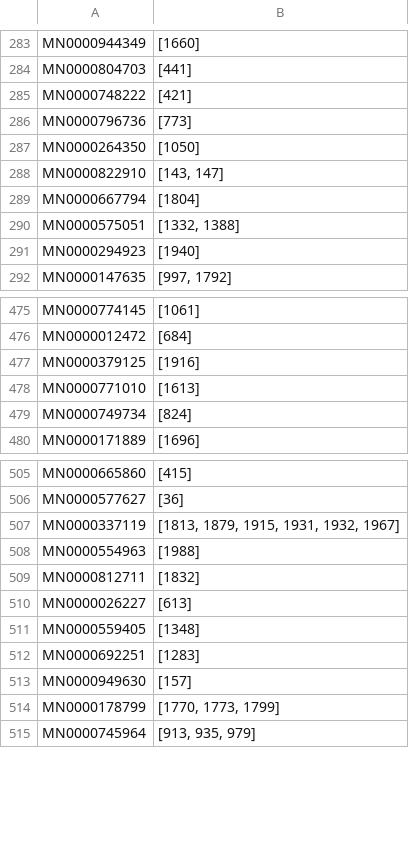
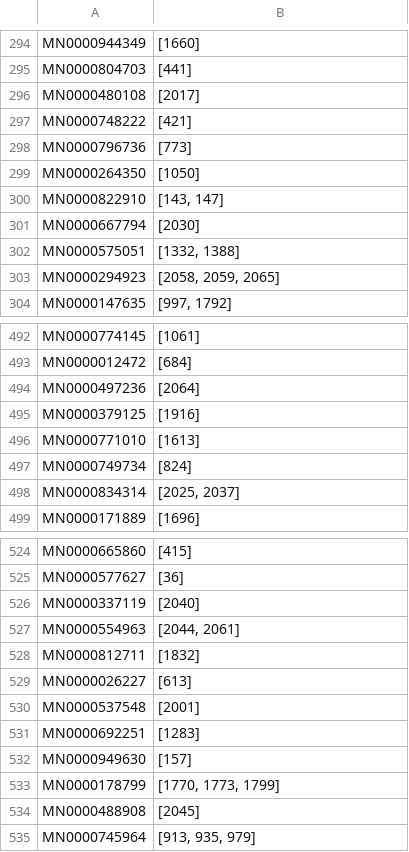
Before and after one commit to vivekchoksi/music-influence, a CSV file: data/artist_to_songs.csv, drawn as a sheet; only a part is shown, gaps mark what is left out; the diff covers the shown part only.

```diff
--- a/data/artist_to_songs.csv
+++ b/data/artist_to_songs.csv
@@ -284,2 +295,3 @@ MN0000944349;[1660]
 MN0000804703;[441]
+MN0000480108;[2017]
 MN0000748222;[421]
@@ -288,5 +300,5 @@ MN0000264350;[1050]
 MN0000822910;[143, 147]
-MN0000667794;[1804]
+MN0000667794;[2030]
 MN0000575051;[1332, 1388]
-MN0000294923;[1940]
+MN0000294923;[2058, 2059, 2065]
 MN0000147635;[997, 1792]
@@ -476,2 +493,3 @@ MN0000774145;[1061]
 MN0000012472;[684]
+MN0000497236;[2064]
 MN0000379125;[1916]
@@ -479,2 +497,3 @@ MN0000771010;[1613]
 MN0000749734;[824]
+MN0000834314;[2025, 2037]
 MN0000171889;[1696]
@@ -506,7 +525,7 @@ MN0000665860;[415]
 MN0000577627;[36]
-MN0000337119;[1813, 1879, 1915, 1931, 1932, 1967]
-MN0000554963;[1988]
+MN0000337119;[2040]
+MN0000554963;[2044, 2061]
 MN0000812711;[1832]
 MN0000026227;[613]
-MN0000559405;[1348]
+MN0000537548;[2001]
 MN0000692251;[1283]
@@ -514,2 +533,3 @@ MN0000949630;[157]
 MN0000178799;[1770, 1773, 1799]
+MN0000488908;[2045]
 MN0000745964;[913, 935, 979]
```
Also changed, not shown: 22 added rows, 1 removed row, 6 moved rows and 29 edited cells elsewhere in this file, data/song_artists_only_edges.csv, data/song_artists_only_labels.csv, 9 other files.
